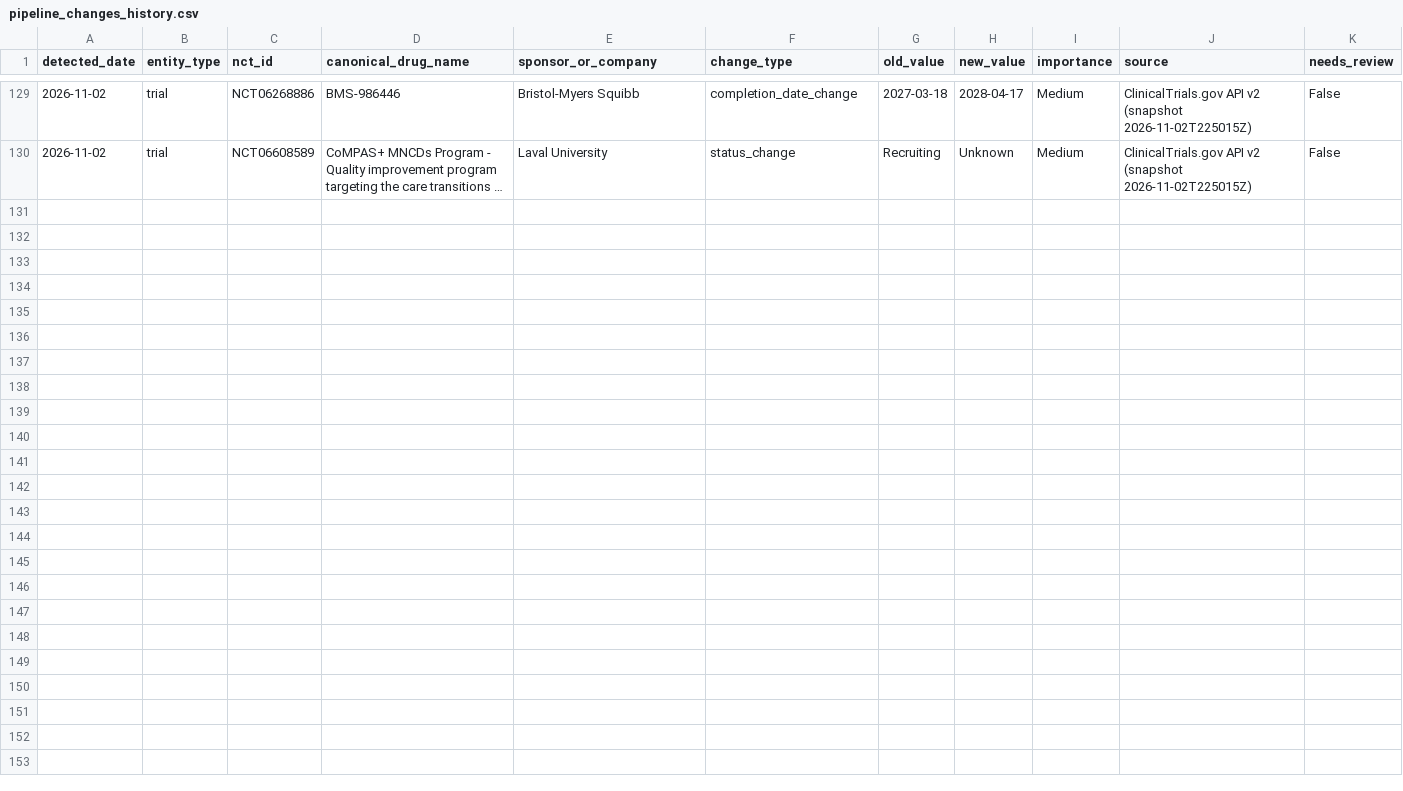
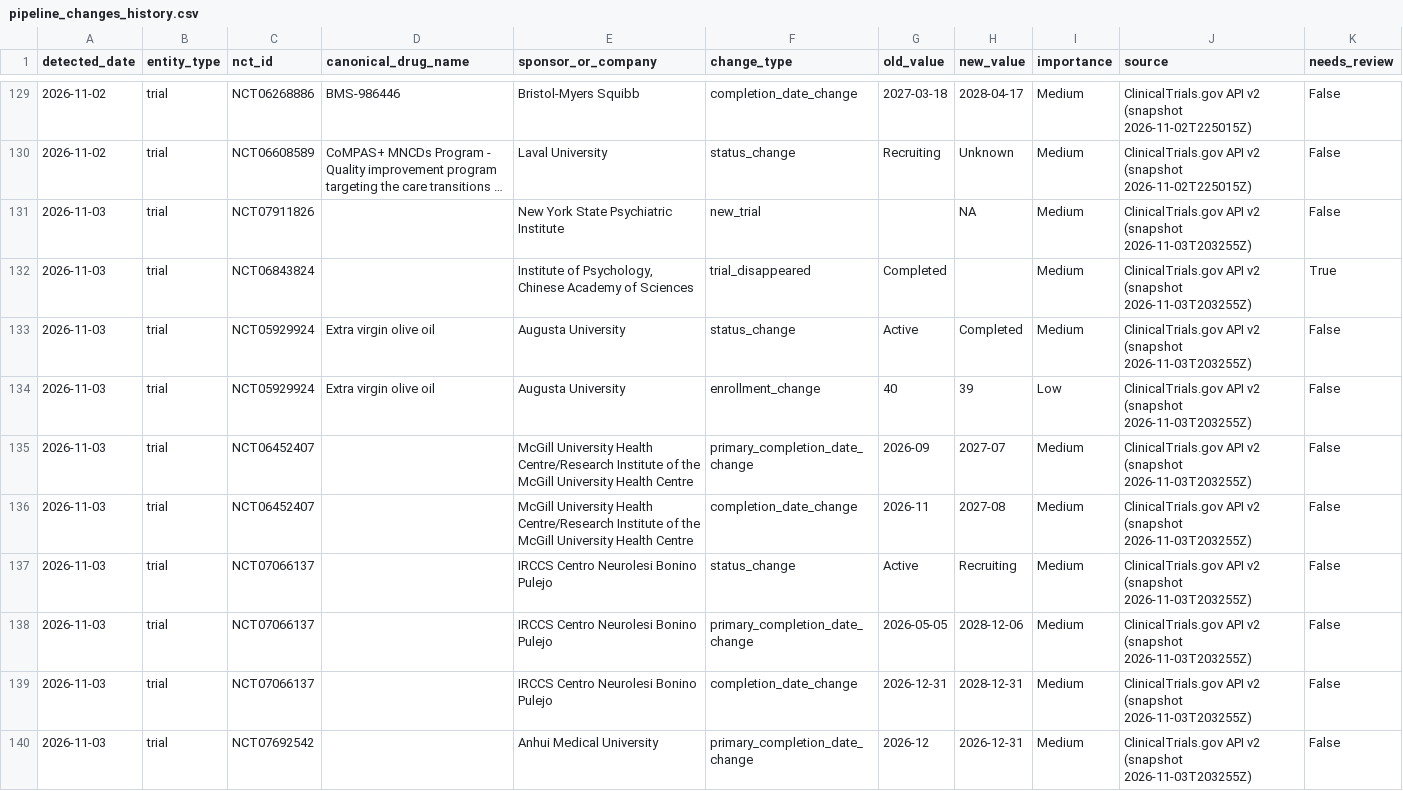
Before and after one commit to juniparkk/AriBio-Clinical-Trial-Pipeline, a CSV file: outputs/pipeline_changes_history.csv, drawn as a sheet; only a part is shown, gaps mark what is left out; long unchanged cells end in …; the diff names each change by its address in the sheet, - before the commit and + after, or states it on an @@ line.

```diff
--- a/outputs/pipeline_changes_history.csv
+++ b/outputs/pipeline_changes_history.csv
+row 131: 2026-11-03 | trial | NCT07911826 |  | New York State Psychiatric Institute | new_trial |  | NA | Medium | ClinicalTrials.gov API v2 (snapshot 2026-11-03T203255Z) | False
+row 132: 2026-11-03 | trial | NCT06843824 |  | Institute of Psychology, Chinese Academy of Sciences | trial_disappeared | Completed |  | Medium | ClinicalTrials.gov API v2 (snapshot 2026-11-03T203255Z) | True
+row 133: 2026-11-03 | trial | NCT05929924 | Extra virgin olive oil | Augusta University | status_change | Active | Completed | Medium | ClinicalTrials.gov API v2 (snapshot 2026-11-03T203255Z) | False
+row 134: 2026-11-03 | trial | NCT05929924 | Extra virgin olive oil | Augusta University | enrollment_change | 40 | 39 | Low | ClinicalTrials.gov API v2 (snapshot 2026-11-03T203255Z) | False
+row 135: 2026-11-03 | trial | NCT06452407 |  | McGill University Health Centre/Research Institute of the McGill University Health Centre | primary_completion_date_change | 2026-09 | 2027-07 | Medium | ClinicalTrials.gov API v2 (snapshot 2026-11-03T203255Z) | False
+row 136: 2026-11-03 | trial | NCT06452407 |  | McGill University Health Centre/Research Institute of the McGill University Health Centre | completion_date_change | 2026-11 | 2027-08 | Medium | ClinicalTrials.gov API v2 (snapshot 2026-11-03T203255Z) | False
+row 137: 2026-11-03 | trial | NCT07066137 |  | IRCCS Centro Neurolesi Bonino Pulejo | status_change | Active | Recruiting | Medium | ClinicalTrials.gov API v2 (snapshot 2026-11-03T203255Z) | False
+row 138: 2026-11-03 | trial | NCT07066137 |  | IRCCS Centro Neurolesi Bonino Pulejo | primary_completion_date_change | 2026-05-05 | 2028-12-06 | Medium | ClinicalTrials.gov API v2 (snapshot 2026-11-03T203255Z) | False
+row 139: 2026-11-03 | trial | NCT07066137 |  | IRCCS Centro Neurolesi Bonino Pulejo | completion_date_change | 2026-12-31 | 2028-12-31 | Medium | ClinicalTrials.gov API v2 (snapshot 2026-11-03T203255Z) | False
+row 140: 2026-11-03 | trial | NCT07692542 |  | Anhui Medical University | primary_completion_date_change | 2026-12 | 2026-12-31 | Medium | ClinicalTrials.gov API v2 (snapshot 2026-11-03T203255Z) | False
```
Also changed, not shown: outputs/classification_gap_audit.csv, outputs/pipeline_changes.csv, 6 other files.
